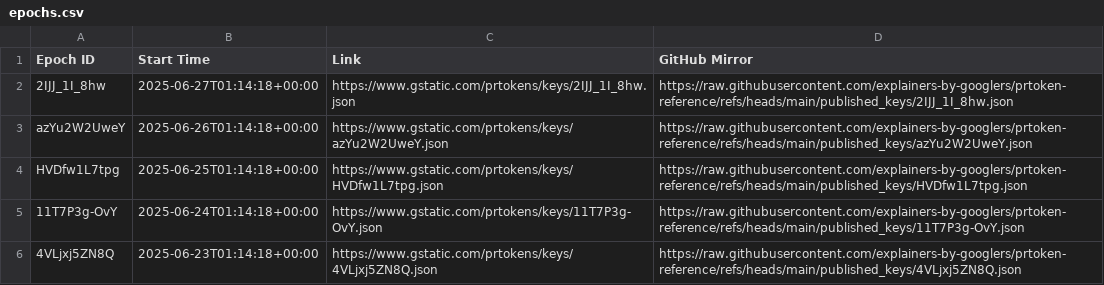
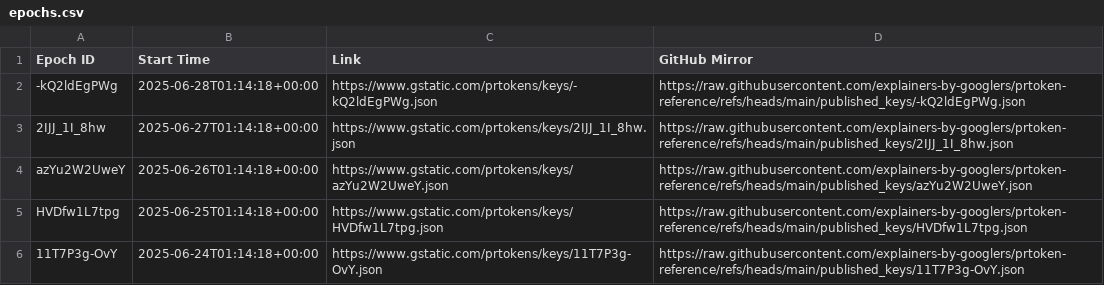
Before and after one commit to explainers-by-googlers/prtoken-reference, a CSV file: published_keys/epochs.csv, drawn as a sheet; only a part is shown; the shorter side is filled out with more unchanged rows.

Commit message:
Publish revealed keys for epoch -kQ2ldEgPWg
PiperOrigin-RevId: 777543826
Change-Id: I89a3a672ebf461a5abe26666c066ddc15629e815

```diff
--- a/published_keys/epochs.csv
+++ b/published_keys/epochs.csv
@@ -1,2 +1,3 @@
 Epoch ID,Start Time,Link,GitHub Mirror
+-kQ2ldEgPWg,2025-06-28T01:14:18+00:00,https://www.gstatic.com/prtokens/keys/-kQ2ldEgPWg.json, https://raw.githubusercontent.com/explainers-by-googlers/prtoken-reference/refs/heads/main/published_keys/-kQ2ldEgPWg.json
 2IJJ_1I_8hw,2025-06-27T01:14:18+00:00,https://www.gstatic.com/prtokens/keys/2IJJ_1I_8hw.json, https://raw.githubusercontent.com/explainers-by-googlers/prtoken-reference/refs/heads/main/published_keys/2IJJ_1I_8hw.json
```
Also changed, not shown: 1 other file.
